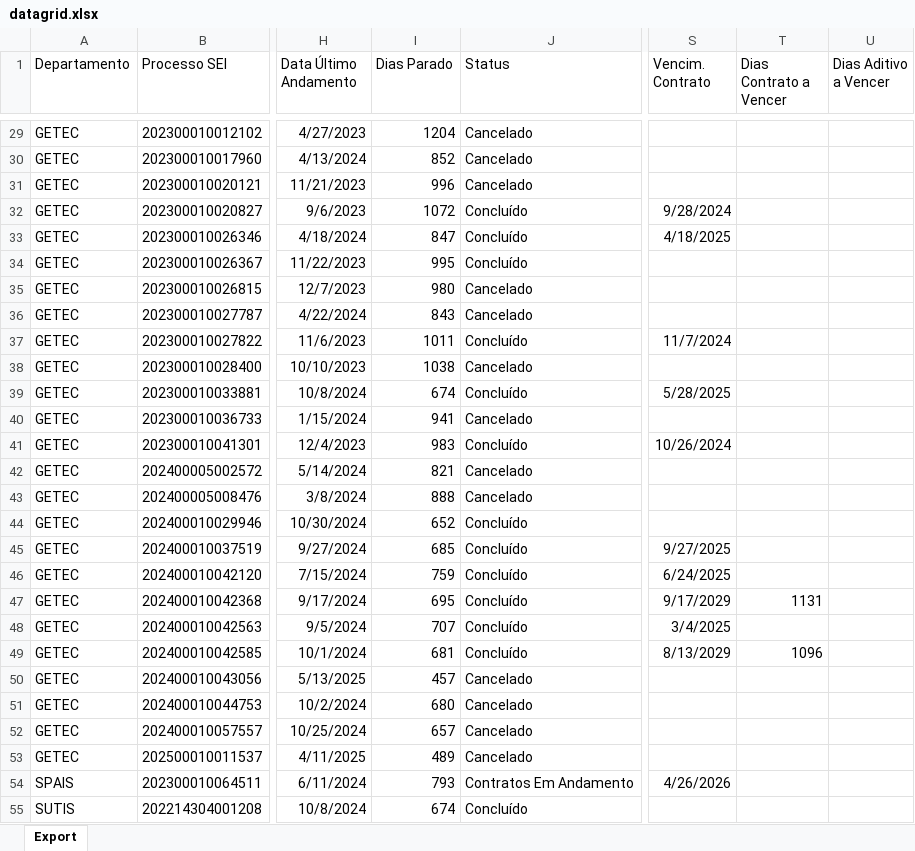
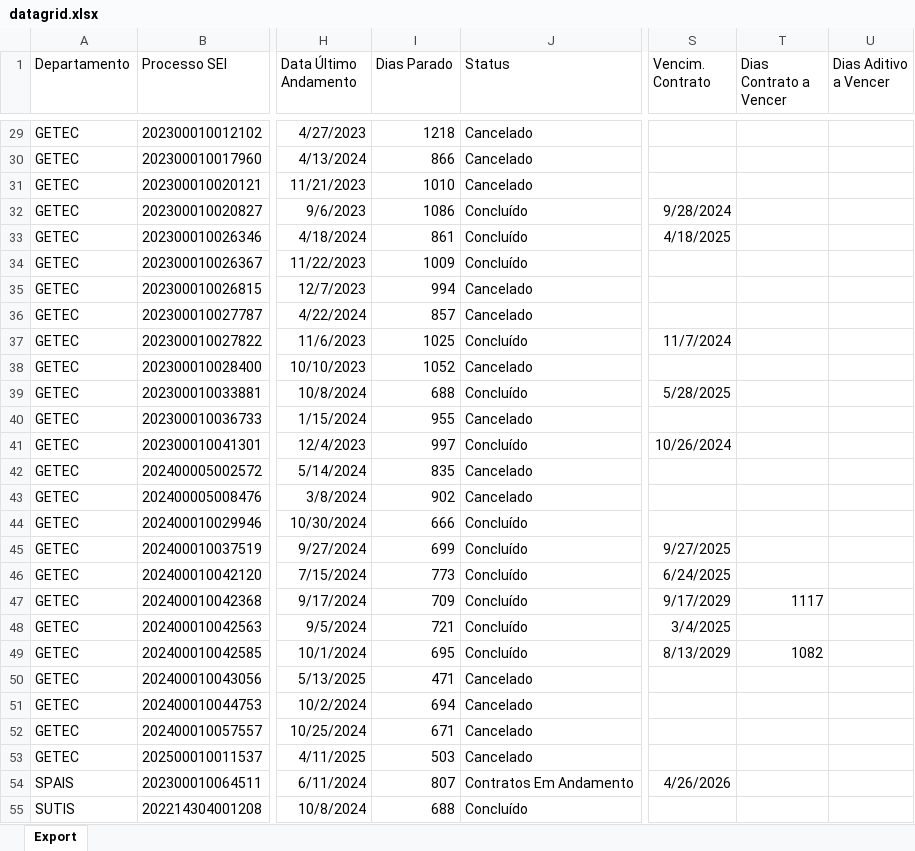
Before and after one commit to Macfilho/SUTIS, an Excel workbook: datagrid.xlsx, sheet Export, drawn as a sheet; only a part is shown, gaps mark what is left out; values as stored, in another font and other column widths than the file's, no borders; the diff covers the shown part only; the diff names each change by its address in the sheet, - before the commit and + after, or states it on an @@ line.

```diff
--- a/datagrid.xlsx (sheet Export)
+++ b/datagrid.xlsx (sheet Export)
-I29 (Dias Parado): 1204
+I29 (Dias Parado): 1218
-I30 (Dias Parado): 852
+I30 (Dias Parado): 866
-I31 (Dias Parado): 996
+I31 (Dias Parado): 1010
-I32 (Dias Parado): 1072
+I32 (Dias Parado): 1086
-I33 (Dias Parado): 847
+I33 (Dias Parado): 861
-I34 (Dias Parado): 995
+I34 (Dias Parado): 1009
-I35 (Dias Parado): 980
+I35 (Dias Parado): 994
-I36 (Dias Parado): 843
+I36 (Dias Parado): 857
-I37 (Dias Parado): 1011
+I37 (Dias Parado): 1025
-I38 (Dias Parado): 1038
+I38 (Dias Parado): 1052
-I39 (Dias Parado): 674
+I39 (Dias Parado): 688
-I40 (Dias Parado): 941
+I40 (Dias Parado): 955
-I41 (Dias Parado): 983
+I41 (Dias Parado): 997
-I42 (Dias Parado): 821
+I42 (Dias Parado): 835
-I43 (Dias Parado): 888
+I43 (Dias Parado): 902
-I44 (Dias Parado): 652
+I44 (Dias Parado): 666
-I45 (Dias Parado): 685
+I45 (Dias Parado): 699
-I46 (Dias Parado): 759
+I46 (Dias Parado): 773
-I47 (Dias Parado): 695
+I47 (Dias Parado): 709
-T47 (Dias Contrato a Vencer): 1131
+T47 (Dias Contrato a Vencer): 1117
-I48 (Dias Parado): 707
+I48 (Dias Parado): 721
-I49 (Dias Parado): 681
+I49 (Dias Parado): 695
-T49 (Dias Contrato a Vencer): 1096
+T49 (Dias Contrato a Vencer): 1082
-I50 (Dias Parado): 457
+I50 (Dias Parado): 471
-I51 (Dias Parado): 680
+I51 (Dias Parado): 694
-I52 (Dias Parado): 657
+I52 (Dias Parado): 671
-I53 (Dias Parado): 489
+I53 (Dias Parado): 503
-I54 (Dias Parado): 793
+I54 (Dias Parado): 807
-I55 (Dias Parado): 674
+I55 (Dias Parado): 688
```
Also changed, not shown: 152 edited cells elsewhere in this sheet.
